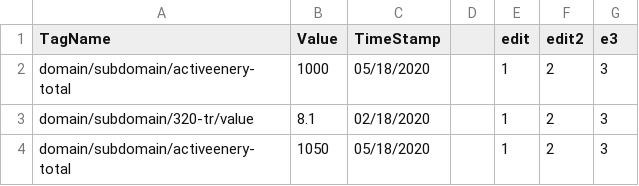
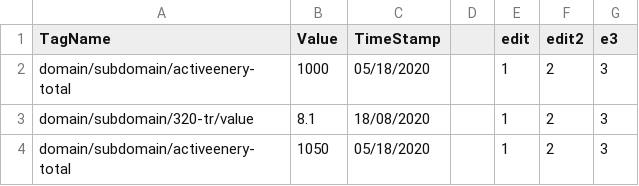
Before and after one commit to ElangovanBoopathi/elangovan_git, a CSV file: data12.csv, drawn as a sheet.

Commit message:
Update and rename data11.csv to data12.csv

```diff
--- a/data12.csv
+++ b/data12.csv
@@ -2,3 +2,3 @@ TagName,Value,TimeStamp,,edit,edit2,e3
 domain/subdomain/activeenery-total,1000,05/18/2020,,1,2,3
-domain/subdomain/320-tr/value,8.1,02/18/2020,,1,2,3
+domain/subdomain/320-tr/value,8.1,18/08/2020,,1,2,3
 domain/subdomain/activeenery-total,1050,05/18/2020,,1,2,3
```
